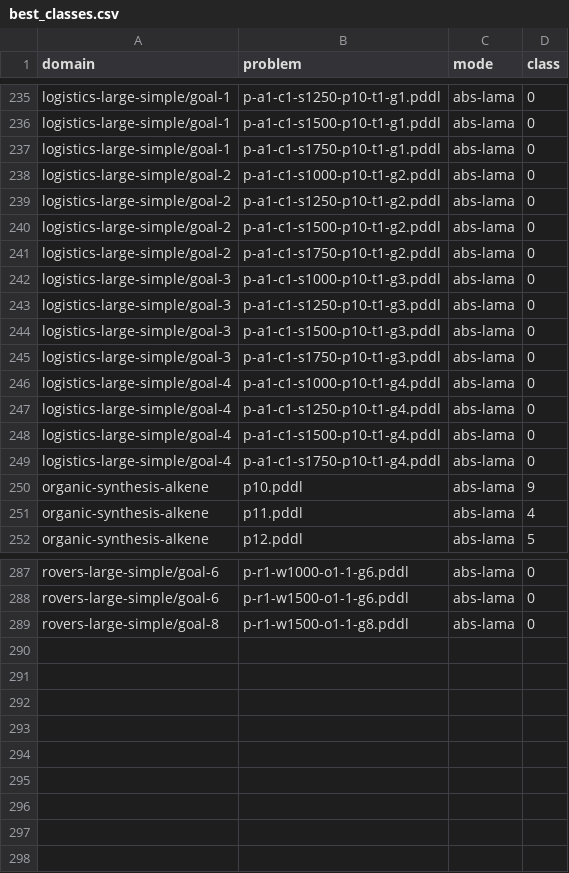
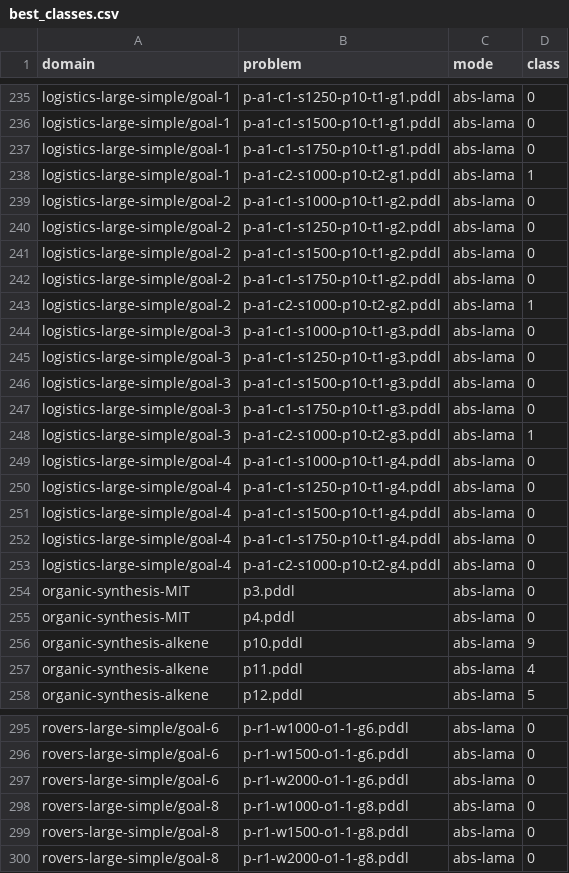
Before and after one commit to tempate/Abstract-Planning-Framework, a CSV file: experiments/htg/sat/best_classes.csv, drawn as a sheet; only a part is shown, gaps mark what is left out; the diff covers the shown part only; the diff names each change by its address in the sheet, - before the commit and + after, or states it on an @@ line.

```diff
--- a/experiments/htg/sat/best_classes.csv
+++ b/experiments/htg/sat/best_classes.csv
+row 238: logistics-large-simple/goal-1 | p-a1-c2-s1000-p10-t2-g1.pddl | abs-lama | 1
+row 243: logistics-large-simple/goal-2 | p-a1-c2-s1000-p10-t2-g2.pddl | abs-lama | 1
+row 248: logistics-large-simple/goal-3 | p-a1-c2-s1000-p10-t2-g3.pddl | abs-lama | 1
+row 253: logistics-large-simple/goal-4 | p-a1-c2-s1000-p10-t2-g4.pddl | abs-lama | 0
+row 254: organic-synthesis-MIT | p3.pddl | abs-lama | 0
+row 255: organic-synthesis-MIT | p4.pddl | abs-lama | 0
+row 297: rovers-large-simple/goal-6 | p-r1-w2000-o1-1-g6.pddl | abs-lama | 0
+row 298: rovers-large-simple/goal-8 | p-r1-w1000-o1-1-g8.pddl | abs-lama | 0
+row 300: rovers-large-simple/goal-8 | p-r1-w2000-o1-1-g8.pddl | abs-lama | 0
```
Also changed, not shown: 2 added rows elsewhere in this file, experiments/htg/opt/best_classes.csv, 18 other files.
